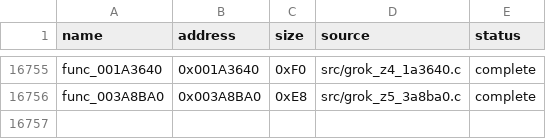
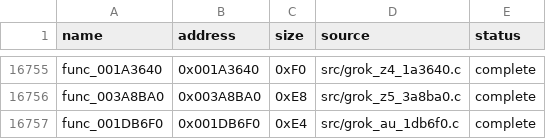
Before and after one commit to g-guthrie/mvc2-ps2-decomp, a CSV file: config/matches.csv, drawn as a sheet; only a part is shown, gaps mark what is left out.

```diff
--- a/config/matches.csv
+++ b/config/matches.csv
@@ -16756 +16756,2 @@ func_001A3640,0x001A3640,0xF0,src/grok_z4_1a3640.c,complete
 func_003A8BA0,0x003A8BA0,0xE8,src/grok_z5_3a8ba0.c,complete
+func_001DB6F0,0x001DB6F0,0xE4,src/grok_au_1db6f0.c,complete
```
Also changed, not shown: docs/GROK_20261019_OWNER_RECOVERIES.csv, 4 other files.
